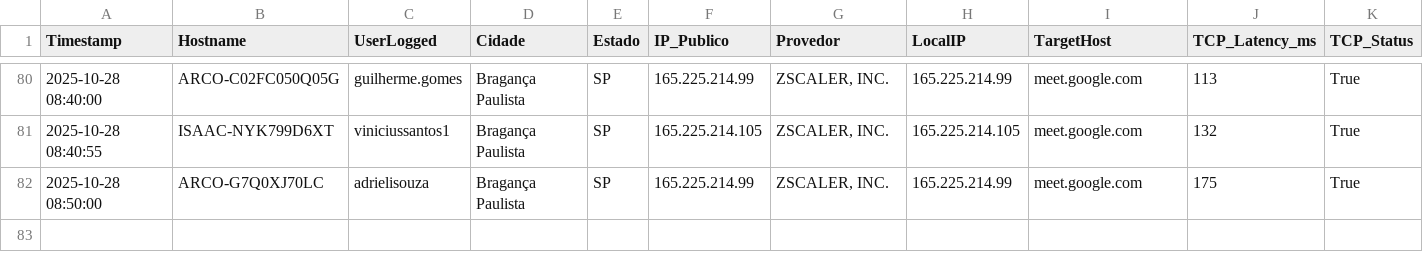
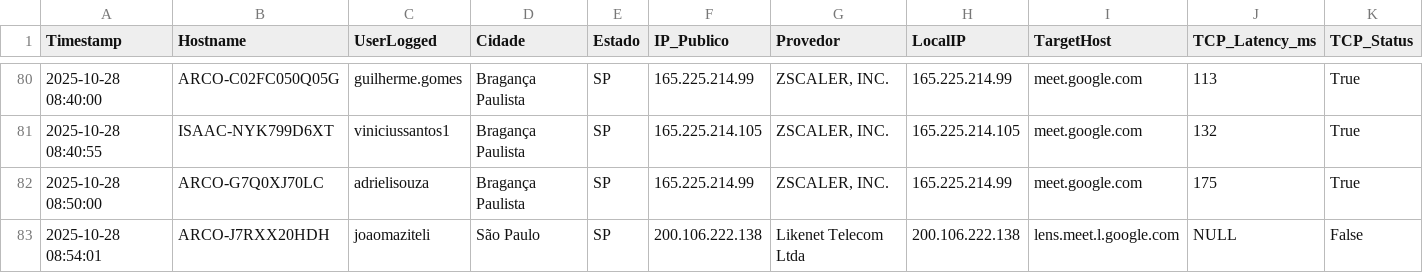
Before and after one commit to lucasldantas/web_monitor, a CSV file: log_meet_monitoring_MacOS_28-10-25.csv, drawn as a sheet; only a part is shown, gaps mark what is left out; rows hold the shown columns only; the diff names each change by its address in the sheet, - before the commit and + after, or states it on an @@ line.

Commit message:
Monitoramento 2025-10-28 08:54:01 (macOS): Atualização automática do log de desempenho.

```diff
--- a/log_meet_monitoring_MacOS_28-10-25.csv
+++ b/log_meet_monitoring_MacOS_28-10-25.csv
+row 83: 2025-10-28 08:54:01 | ARCO-J7RXX20HDH | joaomaziteli | São Paulo | SP | 200.106.222.138 | Likenet Telecom Ltda | 200.106.222.138 | lens.meet.l.google.com | NULL | False
```
